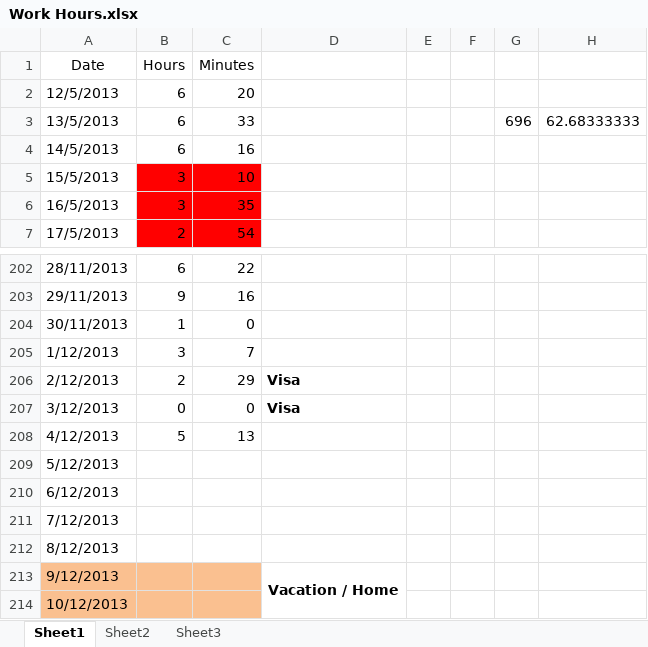
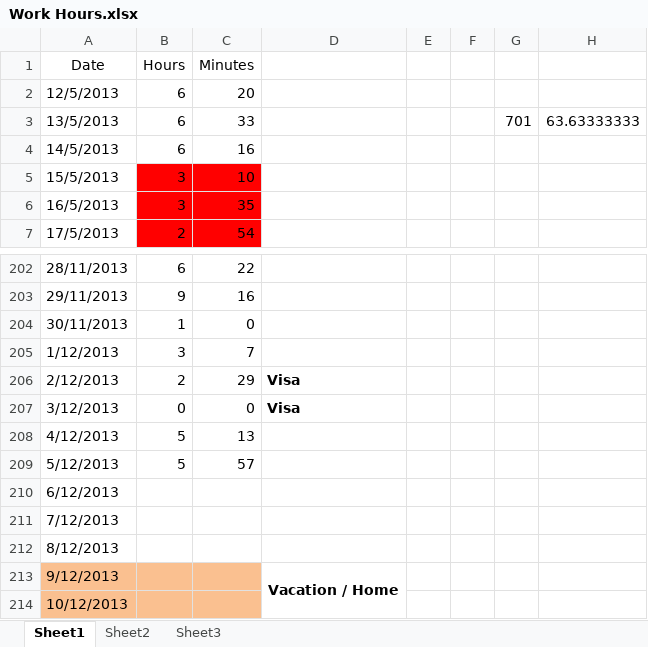
Before and after one commit to Synex-83/GSOM, an Excel workbook: Time Keeping/Work Hours.xlsx, sheet Sheet1, drawn as a sheet; only a part is shown, gaps mark what is left out; values as stored, in another font and other column widths than the file's, no borders; the diff names each change by its address in the sheet, - before the commit and + after, or states it on an @@ line.

Commit message:
time update

```diff
--- a/Time Keeping/Work Hours.xlsx (sheet Sheet1)
+++ b/Time Keeping/Work Hours.xlsx (sheet Sheet1)
-G3: 696
+G3: 701
-H3: 62.68333333
+H3: 63.63333333
-B209 (Hours): (empty)
+B209 (Hours): 5
-C209 (Minutes): (empty)
+C209 (Minutes): 57
```
Also changed, not shown: 2 other files.
